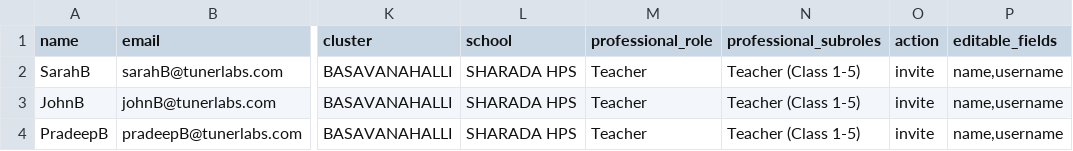
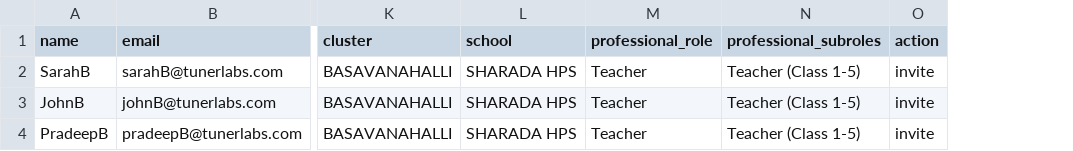
Before and after one commit to ELEVATE-Project/user, a CSV file: src/sample.csv, drawn as a sheet; only a part is shown, gaps mark what is left out; the diff names each change by its address in the sheet, - before the commit and + after, or states it on an @@ line.

Commit message:
sample template corrected

```diff
--- a/src/sample.csv
+++ b/src/sample.csv
-column P (editable_fields), rows 2-4: all name,username
```
